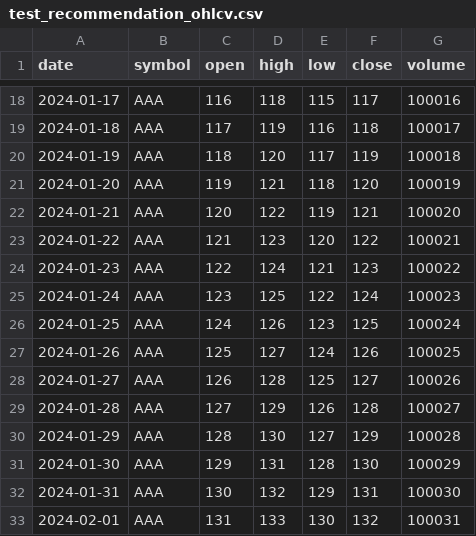
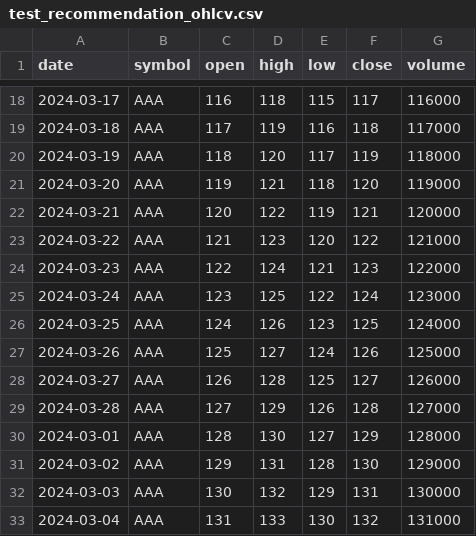
Before and after one commit to BenT8501/Auto_Stock_Trading, a CSV file: TradingProgram/outputs/test_recommendation_ohlcv.csv, drawn as a sheet; only a part is shown, gaps mark what is left out; the diff covers the shown part only.

```diff
--- a/TradingProgram/outputs/test_recommendation_ohlcv.csv
+++ b/TradingProgram/outputs/test_recommendation_ohlcv.csv
@@ -18,16 +18,16 @@ date,symbol,open,high,low,close,volume
-2024-01-17,AAA,116,118,115,117,100016
-2024-01-18,AAA,117,119,116,118,100017
-2024-01-19,AAA,118,120,117,119,100018
-2024-01-20,AAA,119,121,118,120,100019
-2024-01-21,AAA,120,122,119,121,100020
-2024-01-22,AAA,121,123,120,122,100021
-2024-01-23,AAA,122,124,121,123,100022
-2024-01-24,AAA,123,125,122,124,100023
-2024-01-25,AAA,124,126,123,125,100024
-2024-01-26,AAA,125,127,124,126,100025
-2024-01-27,AAA,126,128,125,127,100026
-2024-01-28,AAA,127,129,126,128,100027
-2024-01-29,AAA,128,130,127,129,100028
-2024-01-30,AAA,129,131,128,130,100029
-2024-01-31,AAA,130,132,129,131,100030
-2024-02-01,AAA,131,133,130,132,100031
+2024-03-17,AAA,116,118,115,117,116000
+2024-03-18,AAA,117,119,116,118,117000
+2024-03-19,AAA,118,120,117,119,118000
+2024-03-20,AAA,119,121,118,120,119000
+2024-03-21,AAA,120,122,119,121,120000
+2024-03-22,AAA,121,123,120,122,121000
+2024-03-23,AAA,122,124,121,123,122000
+2024-03-24,AAA,123,125,122,124,123000
+2024-03-25,AAA,124,126,123,125,124000
+2024-03-26,AAA,125,127,124,126,125000
+2024-03-27,AAA,126,128,125,127,126000
+2024-03-28,AAA,127,129,126,128,127000
+2024-03-01,AAA,128,130,127,129,128000
+2024-03-02,AAA,129,131,128,130,129000
+2024-03-03,AAA,130,132,129,131,130000
+2024-03-04,AAA,131,133,130,132,131000
```
Also changed, not shown: 2 added rows, 2 removed rows and 103 edited cells elsewhere in this file, 36 other files.
